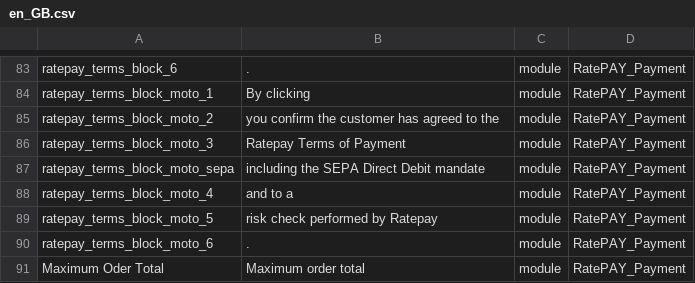
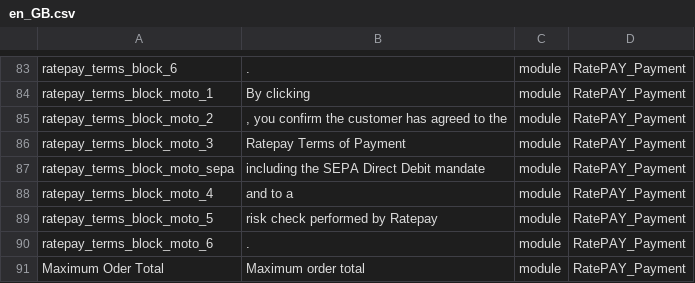
Before and after one commit to ratepay/magento2-module, a CSV file: i18n/en_GB.csv, drawn as a sheet; only a part is shown, gaps mark what is left out.

```diff
--- a/i18n/en_GB.csv
+++ b/i18n/en_GB.csv
@@ -84,3 +84,3 @@ ratepay_terms_block_6, "." ,module,RatePAY_Payment
 ratepay_terms_block_moto_1, "By clicking" ,module,RatePAY_Payment
-ratepay_terms_block_moto_2, "you confirm the customer has agreed to the" ,module,RatePAY_Payment
+ratepay_terms_block_moto_2, ", you confirm the customer has agreed to the" ,module,RatePAY_Payment
 ratepay_terms_block_moto_3, "Ratepay Terms of Payment" ,module,RatePAY_Payment
```
Also changed, not shown: i18n/de_DE.csv, i18n/en_US.csv, 4 other files.
